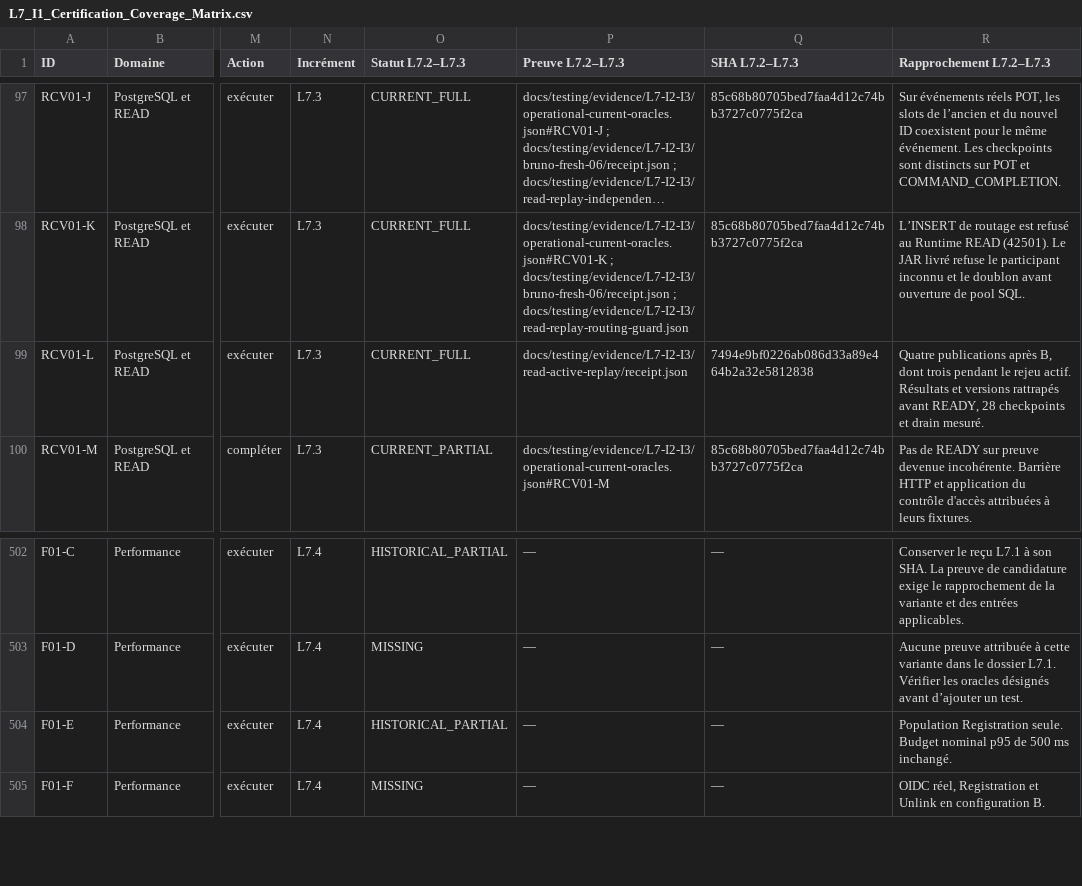
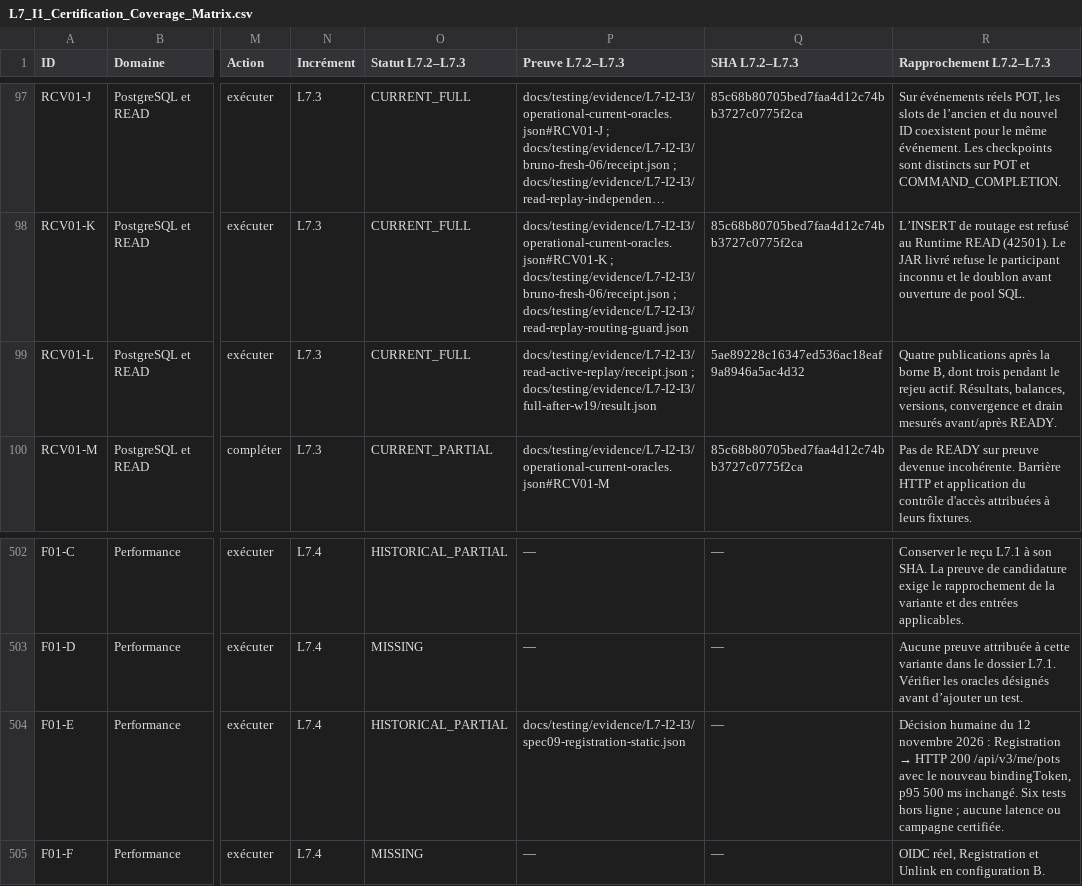
Before and after one commit to kartaguez/pocoma, a CSV file: docs/v3/L7_I1_Certification_Coverage_Matrix.csv, drawn as a sheet; only a part is shown, gaps mark what is left out; long unchanged cells end in …; the diff covers the shown part only; the diff names each change by its address in the sheet, - before the commit and + after, or states it on an @@ line.

```diff
--- a/docs/v3/L7_I1_Certification_Coverage_Matrix.csv
+++ b/docs/v3/L7_I1_Certification_Coverage_Matrix.csv
-P99 (Preuve L7.2–L7.3): docs/testing/evidence/L7-I2-I3/read-active-replay/receipt.json
+P99 (Preuve L7.2–L7.3): docs/testing/evidence/L7-I2-I3/read-active-replay/receipt.json ; docs/testing/evidence/L7-I2-I3/full-after-w19/result.json
-Q99 (SHA L7.2–L7.3): 7494e9bf0226ab086d33a89e464b2a32e5812838
+Q99 (SHA L7.2–L7.3): 5ae89228c16347ed536ac18eaf9a8946a5ac4d32
-R99 (Rapprochement L7.2–L7.3): …publications après B, dont trois pendant le rejeu actif. Résultats et versions rattrapés avant READY, 28 checkpoints et drain mesuré.
+R99 (Rapprochement L7.2–L7.3): …publications après la borne B, dont trois pendant le rejeu actif. Résultats, balances, versions, convergence et drain mesurés avant/après READY.
-P504 (Preuve L7.2–L7.3): —
+P504 (Preuve L7.2–L7.3): docs/testing/evidence/L7-I2-I3/spec09-registration-static.json
@@ R504 (Rapprochement L7.2–L7.3): Population Registration seule. Budget nominal p95 de 500 ms inchangé. → Décision humaine du 12 novembre 2026 : Registration → HTTP 200 /api/v3/me/pots avec le nouveau bindingToken, p95 500 ms inchangé. Six tests hors ligne ; aucune latence ou campagne certifiée. @@
```
Also changed, not shown: 28 edited cells elsewhere in this file, 39 other files.
